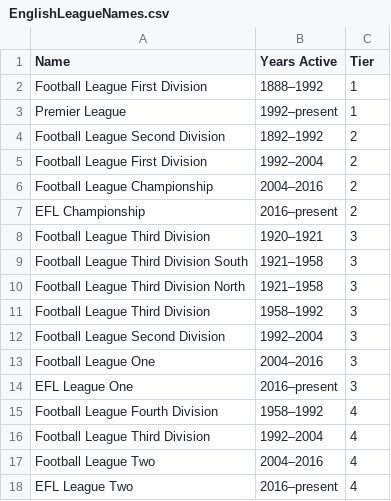
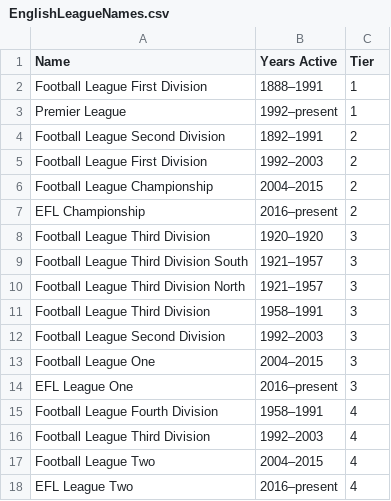
Before and after one commit to seanelvidge/England-football-results, a CSV file: EnglishLeagueNames.csv, drawn as a sheet.

Commit message:
Update EnglishLeagueNames.csv
Update end years to be exclusive.

```diff
--- a/EnglishLeagueNames.csv
+++ b/EnglishLeagueNames.csv
@@ -1,18 +1,18 @@
 Name,Years Active,Tier
-Football League First Division,1888–1992,1
+Football League First Division,1888–1991,1
 Premier League,1992–present,1
-Football League Second Division,1892–1992,2
-Football League First Division,1992–2004,2
-Football League Championship,2004–2016,2
+Football League Second Division,1892–1991,2
+Football League First Division,1992–2003,2
+Football League Championship,2004–2015,2
 EFL Championship,2016–present,2
-Football League Third Division,1920–1921,3
-Football League Third Division South,1921–1958,3
-Football League Third Division North,1921–1958,3
-Football League Third Division,1958–1992,3
-Football League Second Division,1992–2004,3
-Football League One,2004–2016,3
+Football League Third Division,1920–1920,3
+Football League Third Division South,1921–1957,3
+Football League Third Division North,1921–1957,3
+Football League Third Division,1958–1991,3
+Football League Second Division,1992–2003,3
+Football League One,2004–2015,3
 EFL League One,2016–present,3
-Football League Fourth Division,1958–1992,4
-Football League Third Division,1992–2004,4
-Football League Two,2004–2016,4
+Football League Fourth Division,1958–1991,4
+Football League Third Division,1992–2003,4
+Football League Two,2004–2015,4
 EFL League Two,2016–present,4
```
